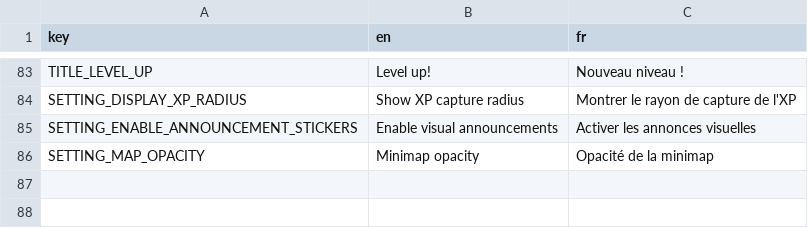
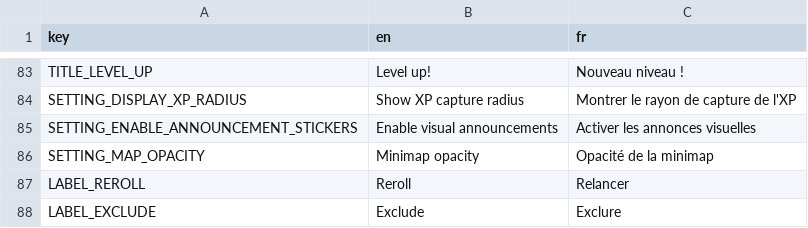
Before and after one commit to MicCode/zbra-survivors, a CSV file: assets/locales/locales.csv, drawn as a sheet; only a part is shown, gaps mark what is left out.

Commit message:
feat(gameplay): added options in lvl up menu to exclude or reroll modifiers

```diff
--- a/assets/locales/locales.csv
+++ b/assets/locales/locales.csv
@@ -86 +86,3 @@ SETTING_ENABLE_ANNOUNCEMENT_STICKERS,Enable visual announcements,Activer les ann
 SETTING_MAP_OPACITY,Minimap opacity,Opacité de la minimap
+LABEL_REROLL,Reroll,Relancer
+LABEL_EXCLUDE,Exclude,Exclure
```
Also changed, not shown: 11 other files.
